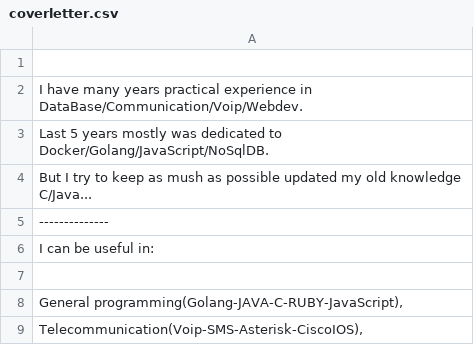
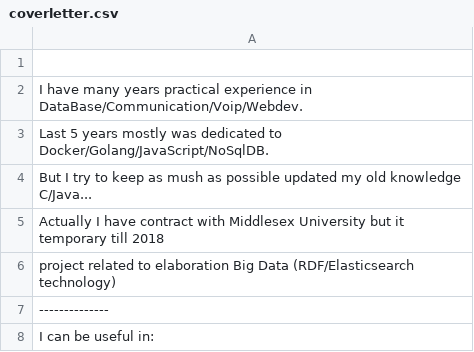
Before and after one commit to remotejob/gojobextractor, a CSV file: coverletter.csv, drawn as a sheet; only a part is shown; the shorter side is filled out with more unchanged rows.

```diff
--- a/coverletter.csv
+++ b/coverletter.csv
@@ -4,2 +4,4 @@
 "But I try to keep as mush as possible updated my old knowledge C/Java..."
+"Actually I have contract with Middlesex University but it temporary till 2018"
+"project related to elaboration Big Data (RDF/Elasticsearch technology)"
 "--------------"
```
Also changed, not shown: coverletter_simple.csv, mytags.csv, 13 other files.
